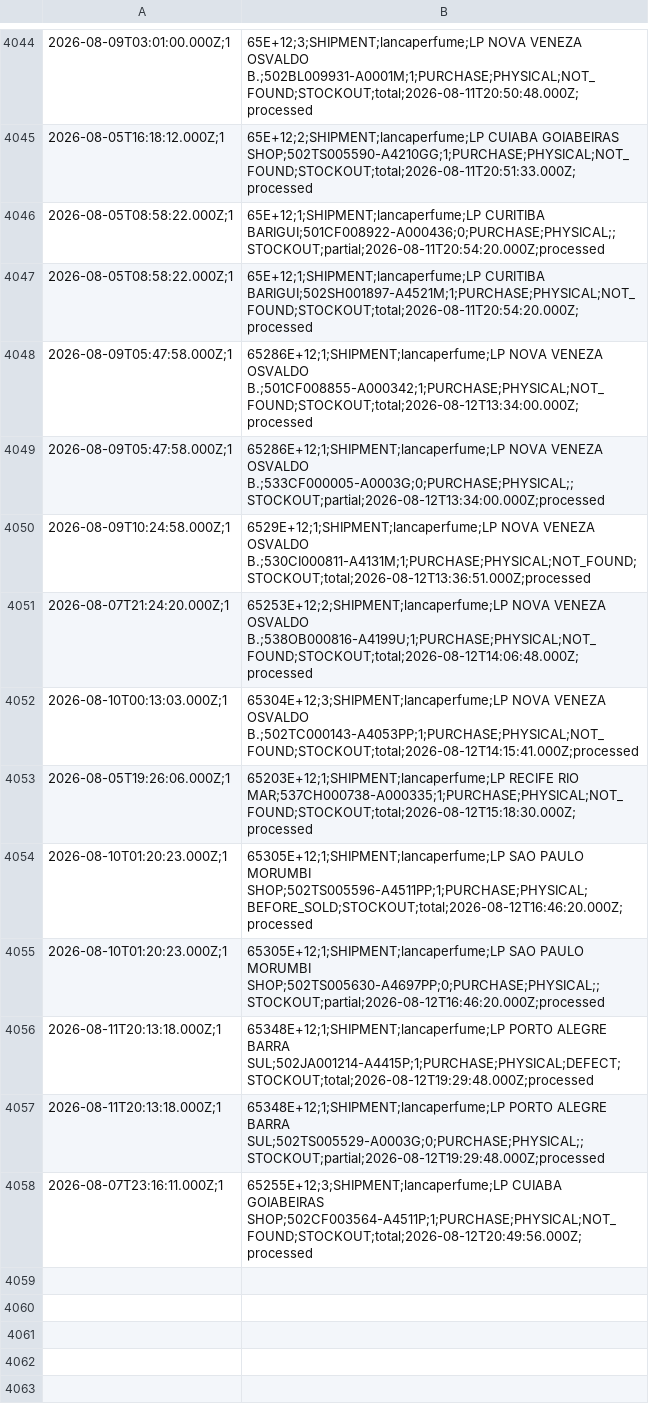
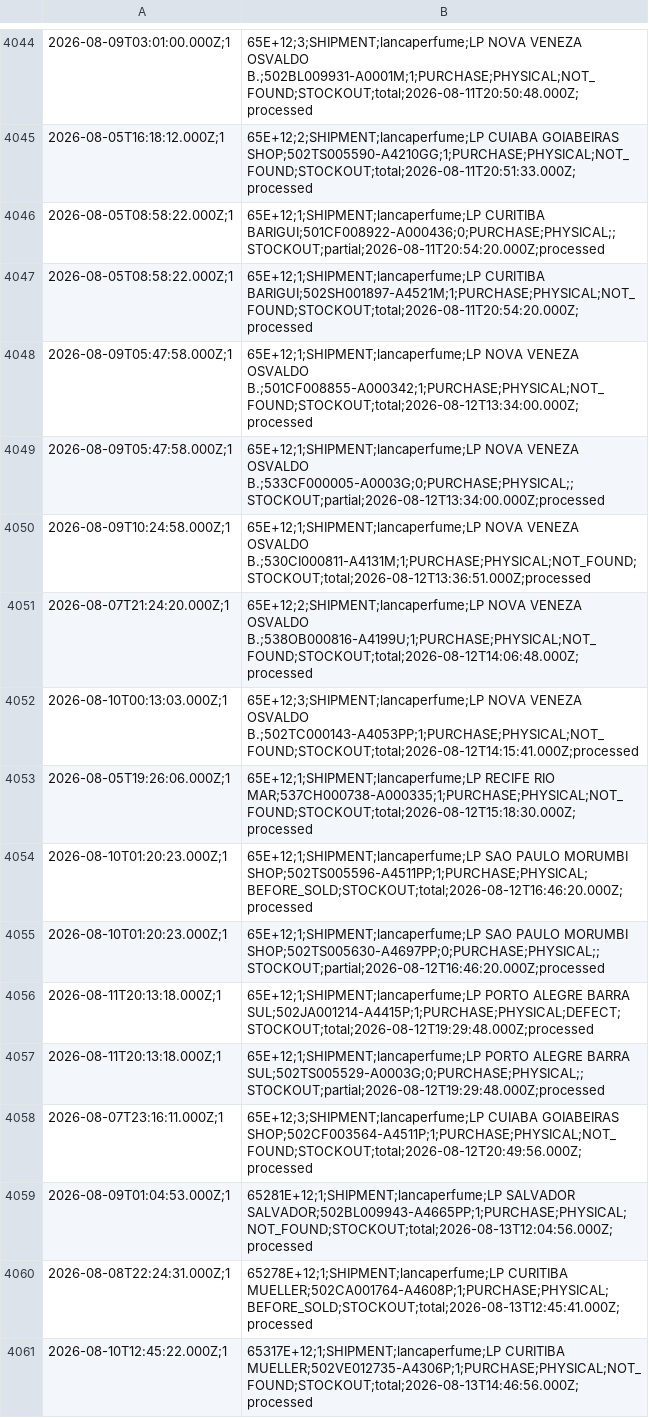
Before and after one commit to omni-lamoda/omni-dashboard, a CSV file: rupturas.csv, drawn as a sheet; only a part is shown, gaps mark what is left out; the diff covers the shown part only; the diff names each change by its address in the sheet, - before the commit and + after, or states it on an @@ line.

```diff
--- a/rupturas.csv
+++ b/rupturas.csv
-B4048: 65286E+12;1;SHIPMENT;lancaperfume;LP NOVA VENEZA…
+B4048: 65E+12;1;SHIPMENT;lancaperfume;LP NOVA VENEZA…
-B4049: 65286E+12;1;SHIPMENT;lancaperfume;LP NOVA VENEZA…
+B4049: 65E+12;1;SHIPMENT;lancaperfume;LP NOVA VENEZA…
-B4050: 6529E+12;1;SHIPMENT;lancaperfume;LP NOVA VENEZA…
+B4050: 65E+12;1;SHIPMENT;lancaperfume;LP NOVA VENEZA…
-B4051: 65253E+12;2;SHIPMENT;lancaperfume;LP NOVA VENEZA…
+B4051: 65E+12;2;SHIPMENT;lancaperfume;LP NOVA VENEZA…
-B4052: 65304E+12;3;SHIPMENT;lancaperfume;LP NOVA VENEZA…
+B4052: 65E+12;3;SHIPMENT;lancaperfume;LP NOVA VENEZA…
-B4053: 65203E+12;1;SHIPMENT;lancaperfume;LP RECIFE RIO…
+B4053: 65E+12;1;SHIPMENT;lancaperfume;LP RECIFE RIO…
-B4054: 65305E+12;1;SHIPMENT;lancaperfume;LP SAO PAULO…
+B4054: 65E+12;1;SHIPMENT;lancaperfume;LP SAO PAULO…
-B4055: 65305E+12;1;SHIPMENT;lancaperfume;LP SAO PAULO…
+B4055: 65E+12;1;SHIPMENT;lancaperfume;LP SAO PAULO…
-B4056: 65348E+12;1;SHIPMENT;lancaperfume;LP PORTO ALEGRE…
+B4056: 65E+12;1;SHIPMENT;lancaperfume;LP PORTO ALEGRE…
-B4057: 65348E+12;1;SHIPMENT;lancaperfume;LP PORTO ALEGRE…
+B4057: 65E+12;1;SHIPMENT;lancaperfume;LP PORTO ALEGRE…
-B4058: 65255E+12;3;SHIPMENT;lancaperfume;LP CUIABA GOIABEIRAS…
+B4058: 65E+12;3;SHIPMENT;lancaperfume;LP CUIABA GOIABEIRAS…
+row 4059: 2026-08-09T01:04:53.000Z;1 | 65281E+12;1;SHIPMENT;lancaperfume;LP SALVADOR SALVADOR;502BL009943-A4665PP;1;PURCHASE;PHYSICAL;NOT_FOUND;STOCKOUT;total;2026-08-13T12:04:56.000Z;processed
+row 4060: 2026-08-08T22:24:31.000Z;1 | 65278E+12;1;SHIPMENT;lancaperfume;LP CURITIBA MUELLER;502CA001764-A4608P;1;PURCHASE;PHYSICAL;BEFORE_SOLD;STOCKOUT;total;2026-08-13T12:45:41.000Z;processed
+row 4061: 2026-08-10T12:45:22.000Z;1 | 65317E+12;1;SHIPMENT;lancaperfume;LP CURITIBA MUELLER;502VE012735-A4306P;1;PURCHASE;PHYSICAL;NOT_FOUND;STOCKOUT;total;2026-08-13T14:46:56.000Z;processed
```
Also changed, not shown: 19 added rows elsewhere in this file, 1 other file.
